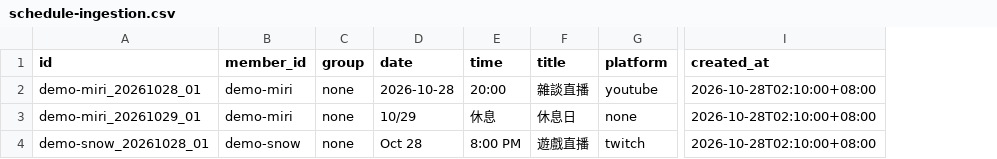
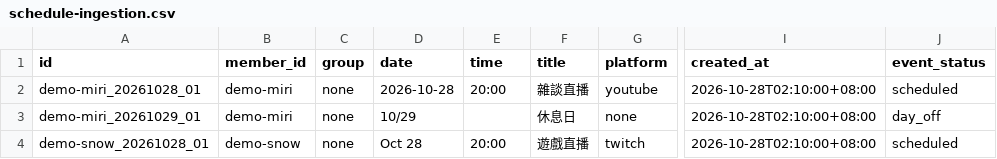
Before and after one commit to Tony0921/Meridian-Schedule, a CSV file: examples/schedule-ingestion.csv, drawn as a sheet; only a part is shown, gaps mark what is left out; the diff names each change by its address in the sheet, - before the commit and + after, or states it on an @@ line.

Commit message:
Add explicit CSV event status with legacy compatibility

```diff
--- a/examples/schedule-ingestion.csv
+++ b/examples/schedule-ingestion.csv
+column J (event_status), rows 2-4: scheduled | day_off | scheduled
-E3 (time): 休息
+E3 (time): (empty)
-E4 (time): 8:00 PM
+E4 (time): 20:00
```
Also changed, not shown: 12 other files.
